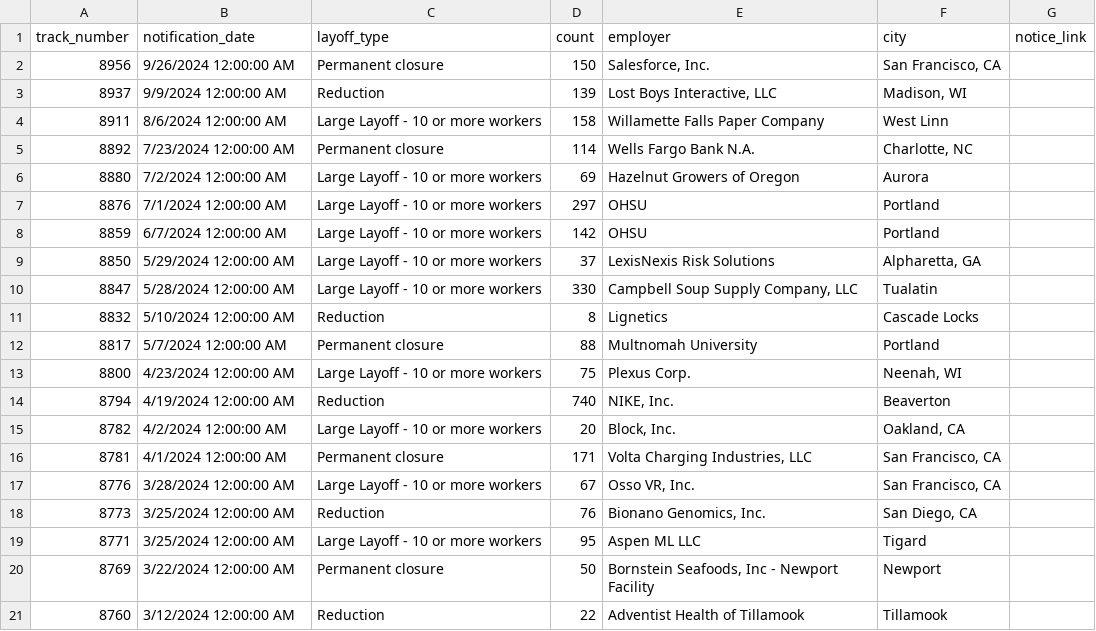
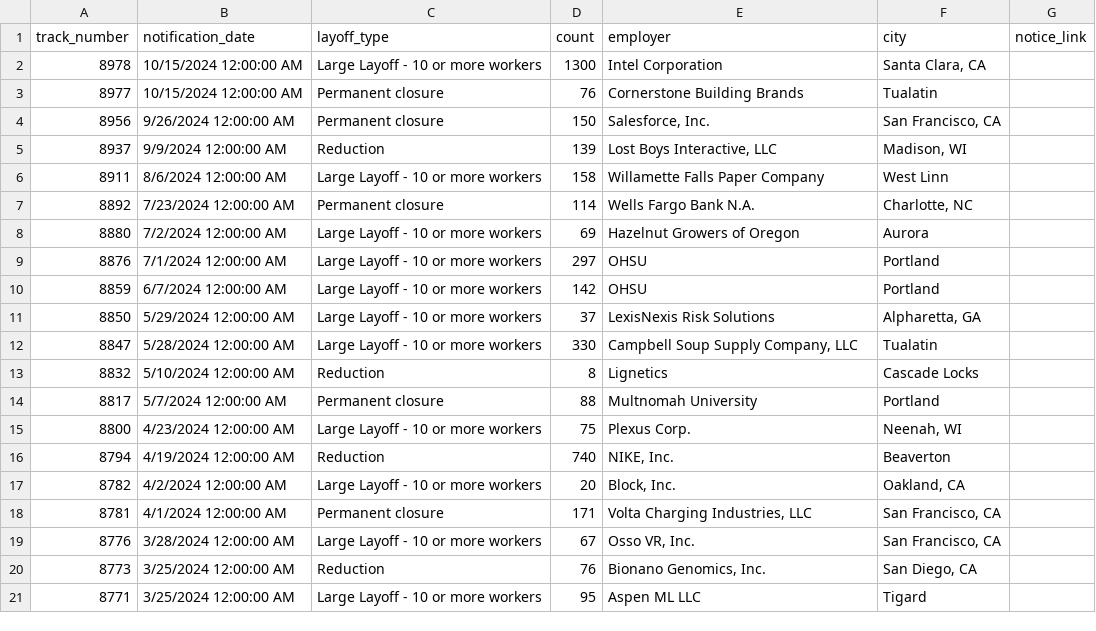
Before and after one commit to deleonkr/oregon-warn-list, a CSV file: or-warn-data.csv, drawn as a sheet.

```diff
--- a/or-warn-data.csv
+++ b/or-warn-data.csv
@@ -1,2 +1,4 @@
 track_number,notification_date,layoff_type,count,employer,city,notice_link
+8978,10/15/2024 12:00:00 AM,Large Layoff - 10 or more workers,1300,Intel Corporation,"Santa Clara, CA",
+8977,10/15/2024 12:00:00 AM,Permanent closure,76,Cornerstone Building Brands,Tualatin,
 8956,9/26/2024 12:00:00 AM,Permanent closure,150,"Salesforce, Inc.","San Francisco, CA",
@@ -19,3 +21 @@ track_number,notification_date,layoff_type,count,employer,city,notice_link
 8771,3/25/2024 12:00:00 AM,Large Layoff - 10 or more workers,95,Aspen ML LLC,Tigard,
-8769,3/22/2024 12:00:00 AM,Permanent closure,50,"Bornstein Seafoods, Inc - Newport Facility",Newport,
-8760,3/12/2024 12:00:00 AM,Reduction,22,Adventist Health of Tillamook,Tillamook,
```
